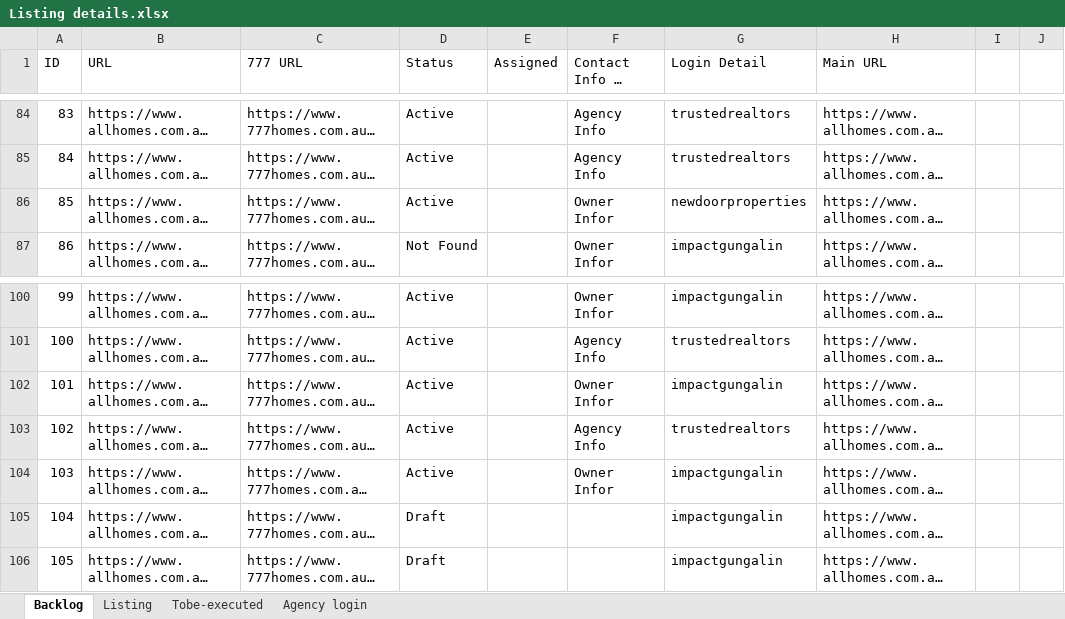
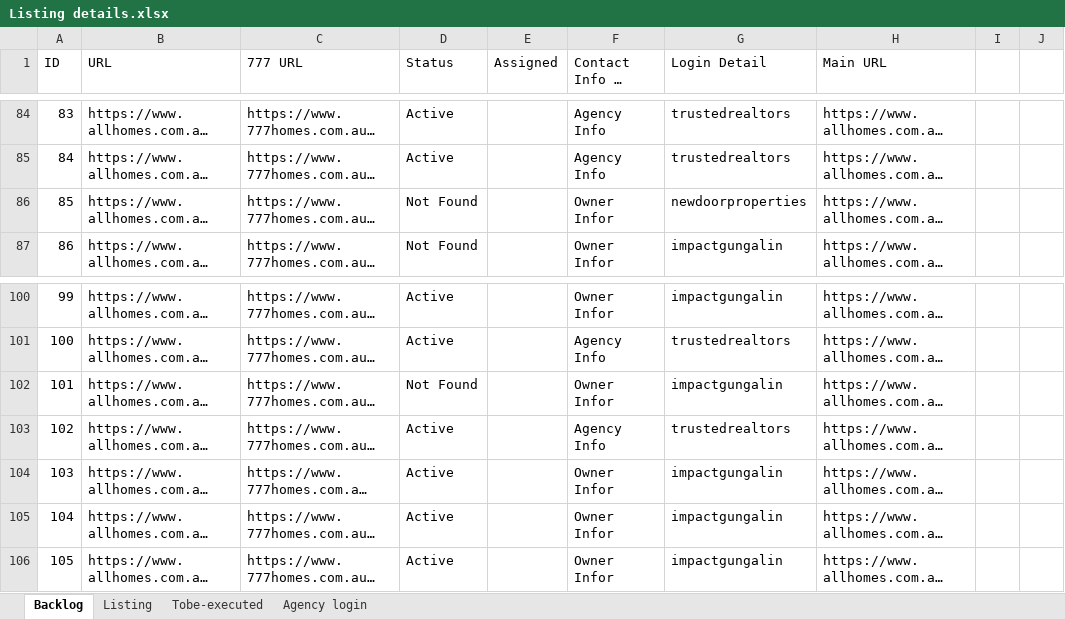
Before and after one commit to ynotcanberra/777Homes-business, an Excel workbook: src/main/resources/InputTestdata/Listing details.xlsx, sheet Backlog, drawn as a sheet; only a part is shown, gaps mark what is left out; long unchanged cells end in …; values as stored, in another font and other column widths than the file's, no cell formats; the diff names each change by its address in the sheet, - before the commit and + after, or states it on an @@ line.

```diff
--- a/src/main/resources/InputTestdata/Listing details.xlsx (sheet Backlog)
+++ b/src/main/resources/InputTestdata/Listing details.xlsx (sheet Backlog)
-D86 (Status): Active
+D86 (Status): Not Found
-D102 (Status): Active
+D102 (Status): Not Found
-D105:D106 (Status): Draft
+D105:D106 (Status): Active
-F105:F106 (Contact Info to Display): (empty)
+F105:F106 (Contact Info to Display): Owner Infor
```
Also changed, not shown: sheet Listing, cell formats.
